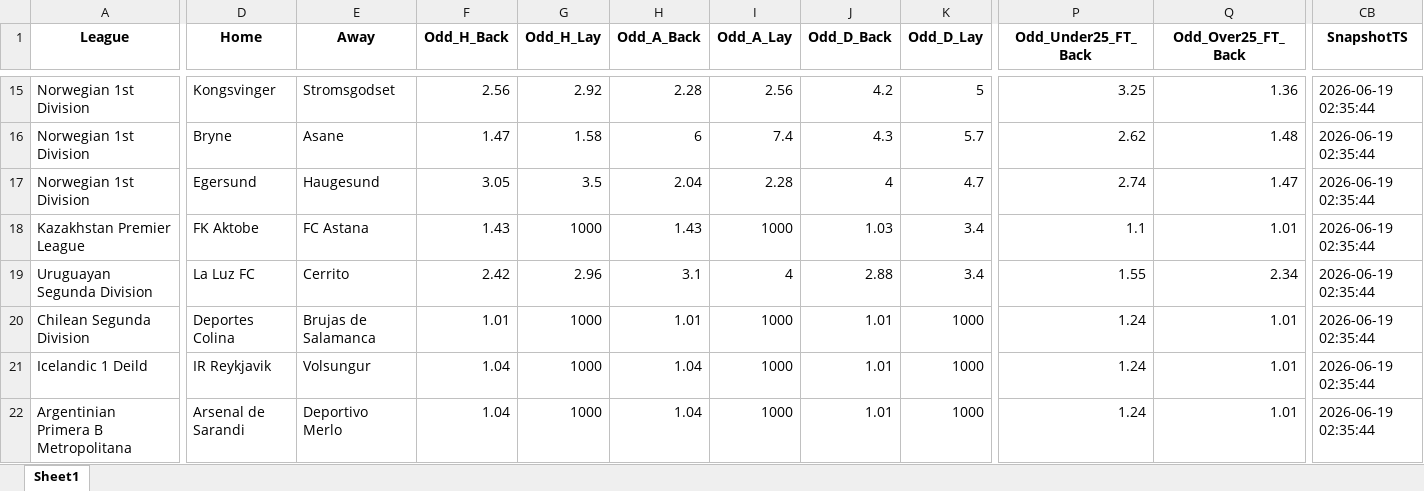
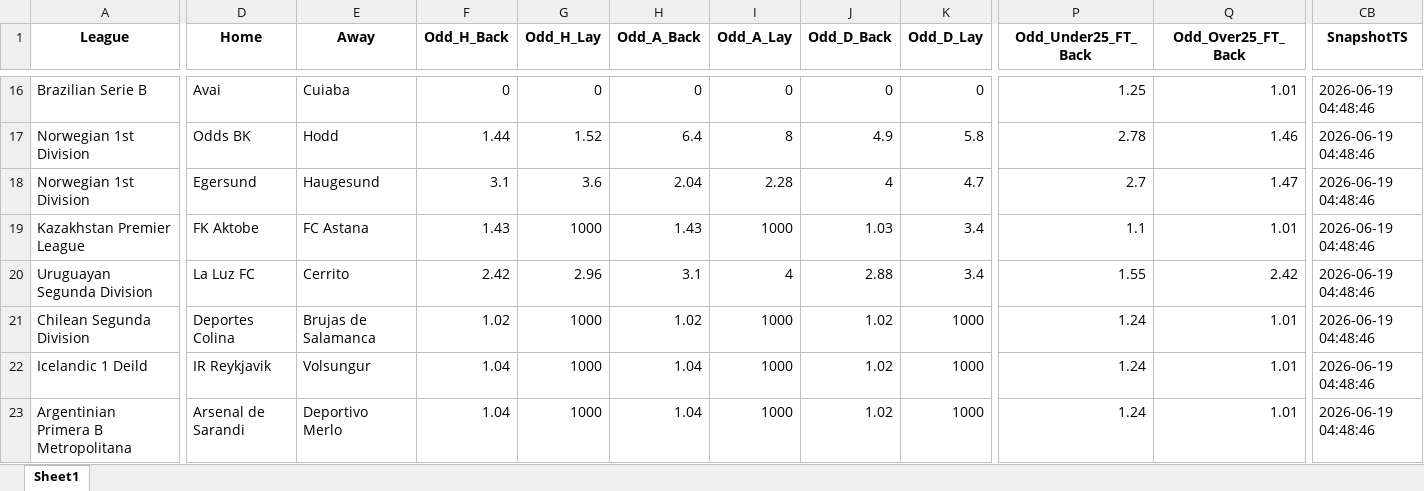
Before and after one commit to mtprado88/jogos_betfair, an Excel workbook: Jogos_do_Dia_Betfair_Back_Lay_2026-06-21.xlsx, sheet Sheet1, drawn as a sheet; only a part is shown, gaps mark what is left out; values as stored, in another font and other column widths than the file's, no borders; addresses are those after the commit; the diff covers the shown part only; the diff names each change by its address in the sheet, - before the commit and + after, or states it on an @@ line.

```diff
--- a/Jogos_do_Dia_Betfair_Back_Lay_2026-06-21.xlsx (sheet Sheet1)
+++ b/Jogos_do_Dia_Betfair_Back_Lay_2026-06-21.xlsx (sheet Sheet1)
-A16 (League): Norwegian 1st Division
+A16 (League): Brazilian Serie B
-D16 (Home): Kongsvinger
+D16 (Home): Avai
-E16 (Away): Stromsgodset
+E16 (Away): Cuiaba
-F16 (Odd_H_Back): 2.56
+F16 (Odd_H_Back): 0
-G16 (Odd_H_Lay): 2.92
+G16 (Odd_H_Lay): 0
-H16 (Odd_A_Back): 2.28
+H16 (Odd_A_Back): 0
-I16 (Odd_A_Lay): 2.56
+I16 (Odd_A_Lay): 0
-J16 (Odd_D_Back): 4.2
+J16 (Odd_D_Back): 0
-K16 (Odd_D_Lay): 5
+K16 (Odd_D_Lay): 0
-P16 (Odd_Under25_FT_Back): 3.25
+P16 (Odd_Under25_FT_Back): 1.25
-Q16 (Odd_Over25_FT_Back): 1.36
+Q16 (Odd_Over25_FT_Back): 1.01
-CB16:CB23 (SnapshotTS): 2026-06-19 02:35:44
+CB16:CB23 (SnapshotTS): 2026-06-19 04:48:46
-D17 (Home): Bryne
+D17 (Home): Odds BK
-E17 (Away): Asane
+E17 (Away): Hodd
-F17 (Odd_H_Back): 1.47
+F17 (Odd_H_Back): 1.44
-G17 (Odd_H_Lay): 1.58
+G17 (Odd_H_Lay): 1.52
-H17 (Odd_A_Back): 6
+H17 (Odd_A_Back): 6.4
-I17 (Odd_A_Lay): 7.4
+I17 (Odd_A_Lay): 8
-J17 (Odd_D_Back): 4.3
+J17 (Odd_D_Back): 4.9
-K17 (Odd_D_Lay): 5.7
+K17 (Odd_D_Lay): 5.8
-P17 (Odd_Under25_FT_Back): 2.62
+P17 (Odd_Under25_FT_Back): 2.78
-Q17 (Odd_Over25_FT_Back): 1.48
+Q17 (Odd_Over25_FT_Back): 1.46
-F18 (Odd_H_Back): 3.05
+F18 (Odd_H_Back): 3.1
-G18 (Odd_H_Lay): 3.5
+G18 (Odd_H_Lay): 3.6
-P18 (Odd_Under25_FT_Back): 2.74
+P18 (Odd_Under25_FT_Back): 2.7
-Q20 (Odd_Over25_FT_Back): 2.34
+Q20 (Odd_Over25_FT_Back): 2.42
-F21 (Odd_H_Back): 1.01
+F21 (Odd_H_Back): 1.02
-H21 (Odd_A_Back): 1.01
+H21 (Odd_A_Back): 1.02
-J21:J23 (Odd_D_Back): 1.01
+J21:J23 (Odd_D_Back): 1.02
```
Also changed, not shown: 1 added row and 144 edited cells elsewhere in this sheet.
